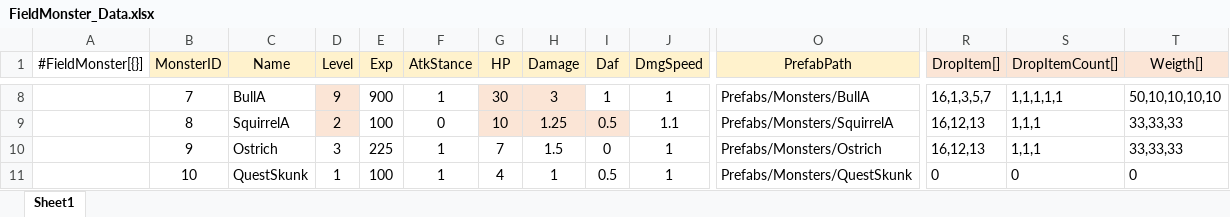
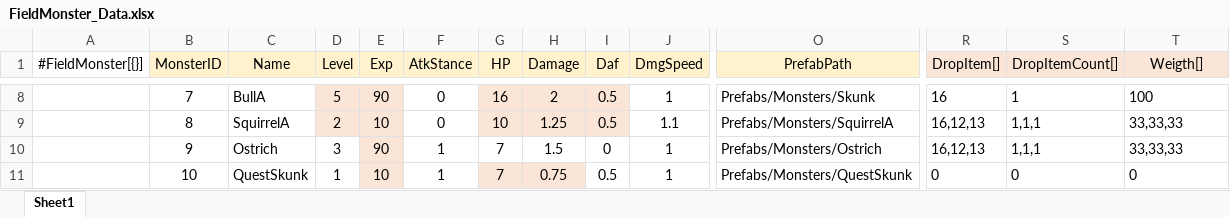
Before and after one commit to gunwonpark/Secret-of-Night, an Excel workbook: excel2json-master/FieldMonster_Data.xlsx, sheet Sheet1, drawn as a sheet; only a part is shown, gaps mark what is left out; values as stored, in another font and other column widths than the file's, no borders; the diff covers the shown part only; the diff names each change by its address in the sheet, - before the commit and + after, or states it on an @@ line.

```diff
--- a/excel2json-master/FieldMonster_Data.xlsx (sheet Sheet1)
+++ b/excel2json-master/FieldMonster_Data.xlsx (sheet Sheet1)
-D8 (Level): 9
+D8 (Level): 5
-E8:E11 fill: none
+E8:E11 fill: #FBE5D6
-E8 (Exp): 900
+E8 (Exp): 90
-F8 (AtkStance): 1
+F8 (AtkStance): 0
-G8 (HP): 30
+G8 (HP): 16
-H8 (Damage): 3
+H8 (Damage): 2
-I8 (Daf): 1
+I8 (Daf): 0.5
-I8 fill: none
+I8 fill: #FBE5D6
-O8 (PrefabPath): Prefabs/Monsters/BullA
+O8 (PrefabPath): Prefabs/Monsters/Skunk
-R8 (DropItem[]): 16,1,3,5,7
+R8 (DropItem[]): 16
-S8 (DropItemCount[]): 1,1,1,1,1
+S8 (DropItemCount[]): 1
-T8 (Weigth[]): 50,10,10,10,10
+T8 (Weigth[]): 100
-E9 (Exp): 100
+E9 (Exp): 10
-E10 (Exp): 225
+E10 (Exp): 90
-E11 (Exp): 100
+E11 (Exp): 10
-G11 (HP): 4
+G11 (HP): 7
-G11:H11 fill: none
+G11:H11 fill: #FBE5D6
-H11 (Damage): 1
+H11 (Damage): 0.75
```
Also changed, not shown: 30 edited cells and cell formats elsewhere in this sheet, excel2json-master/BossMonster_Data.xlsx, 2 other files.
